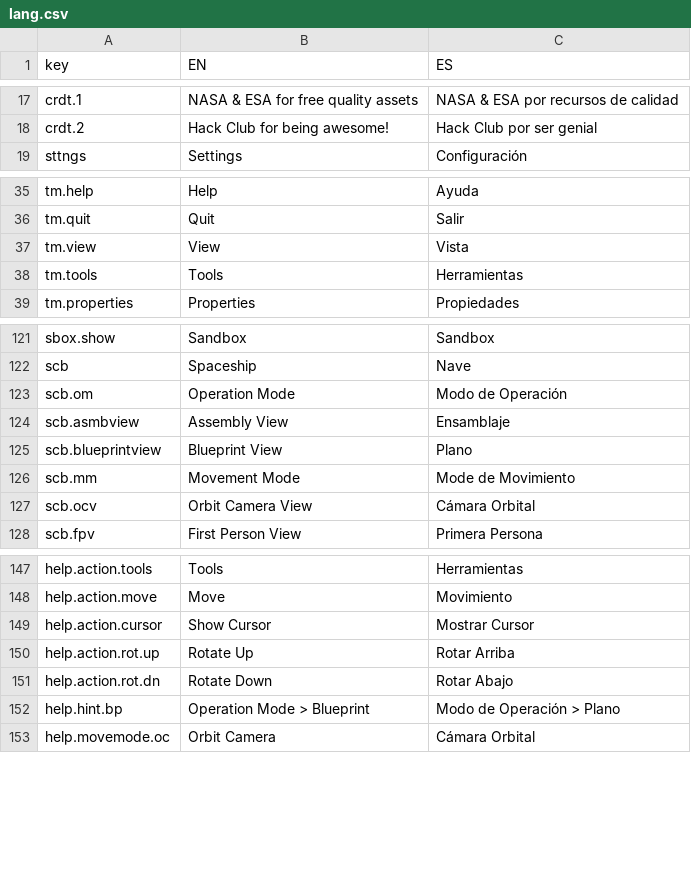
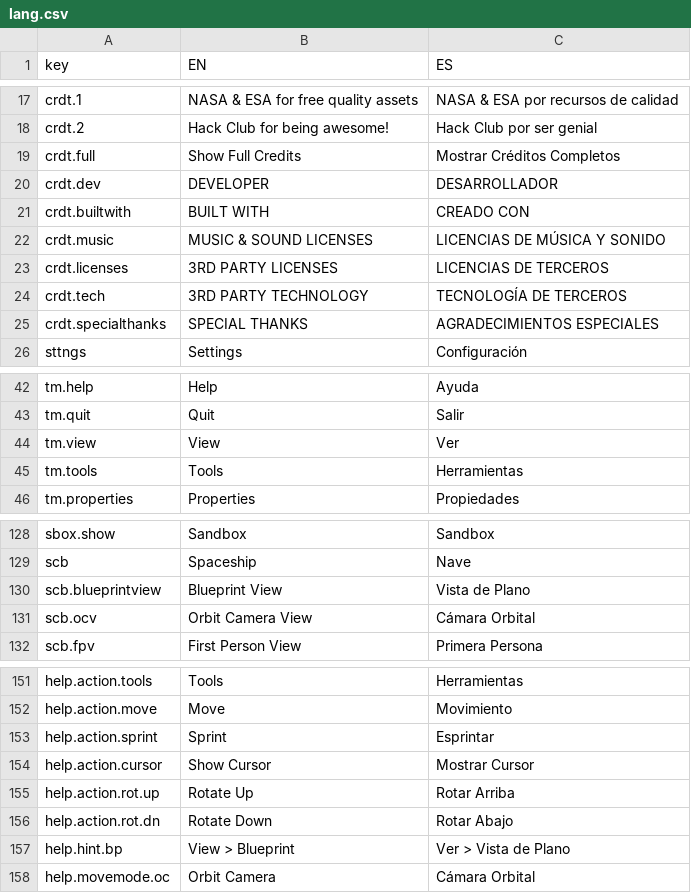
Before and after one commit to aloyak/JSP, a CSV file: assets/lang.csv, drawn as a sheet; only a part is shown, gaps mark what is left out.

Commit message:
add full credits mode

```diff
--- a/assets/lang.csv
+++ b/assets/lang.csv
@@ -18,2 +18,9 @@ crdt.1,NASA & ESA for free quality assets,NASA & ESA por recursos de calidad
 crdt.2,Hack Club for being awesome!,Hack Club por ser genial
+crdt.full,Show Full Credits,Mostrar Créditos Completos
+crdt.dev,DEVELOPER,DESARROLLADOR
+crdt.builtwith,BUILT WITH,CREADO CON
+crdt.music,MUSIC & SOUND LICENSES,LICENCIAS DE MÚSICA Y SONIDO
+crdt.licenses,3RD PARTY LICENSES,LICENCIAS DE TERCEROS
+crdt.tech,3RD PARTY TECHNOLOGY,TECNOLOGÍA DE TERCEROS
+crdt.specialthanks,SPECIAL THANKS,AGRADECIMIENTOS ESPECIALES
 sttngs,Settings,Configuración
@@ -36,3 +43,3 @@ tm.help,Help,Ayuda
 tm.quit,Quit,Salir
-tm.view,View,Vista
+tm.view,View,Ver
 tm.tools,Tools,Herramientas
@@ -122,6 +129,3 @@ sbox.show,Sandbox,Sandbox
 scb,Spaceship,Nave
-scb.om,Operation Mode,Modo de Operación
-scb.asmbview,Assembly View,Ensamblaje
-scb.blueprintview,Blueprint View,Plano
-scb.mm,Movement Mode,Mode de Movimiento
+scb.blueprintview,Blueprint View,Vista de Plano
 scb.ocv,Orbit Camera View,Cámara Orbital
@@ -148,2 +152,3 @@ help.action.tools,Tools,Herramientas
 help.action.move,Move,Movimiento
+help.action.sprint,Sprint,Esprintar
 help.action.cursor,Show Cursor,Mostrar Cursor
@@ -151,3 +156,3 @@ help.action.rot.up,Rotate Up,Rotar Arriba
 help.action.rot.dn,Rotate Down,Rotar Abajo
-help.hint.bp,Operation Mode > Blueprint,Modo de Operación > Plano
+help.hint.bp,View > Blueprint,Ver > Vista de Plano
 help.movemode.oc,Orbit Camera,Cámara Orbital
```
Also changed, not shown: 5 other files.
